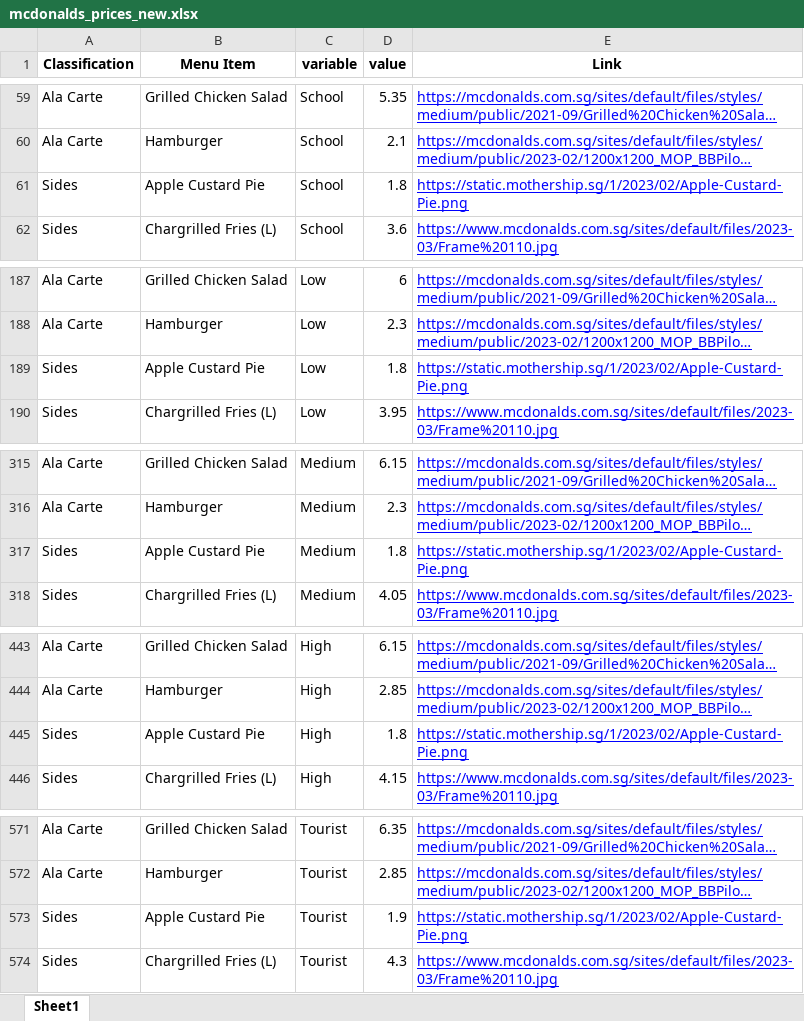
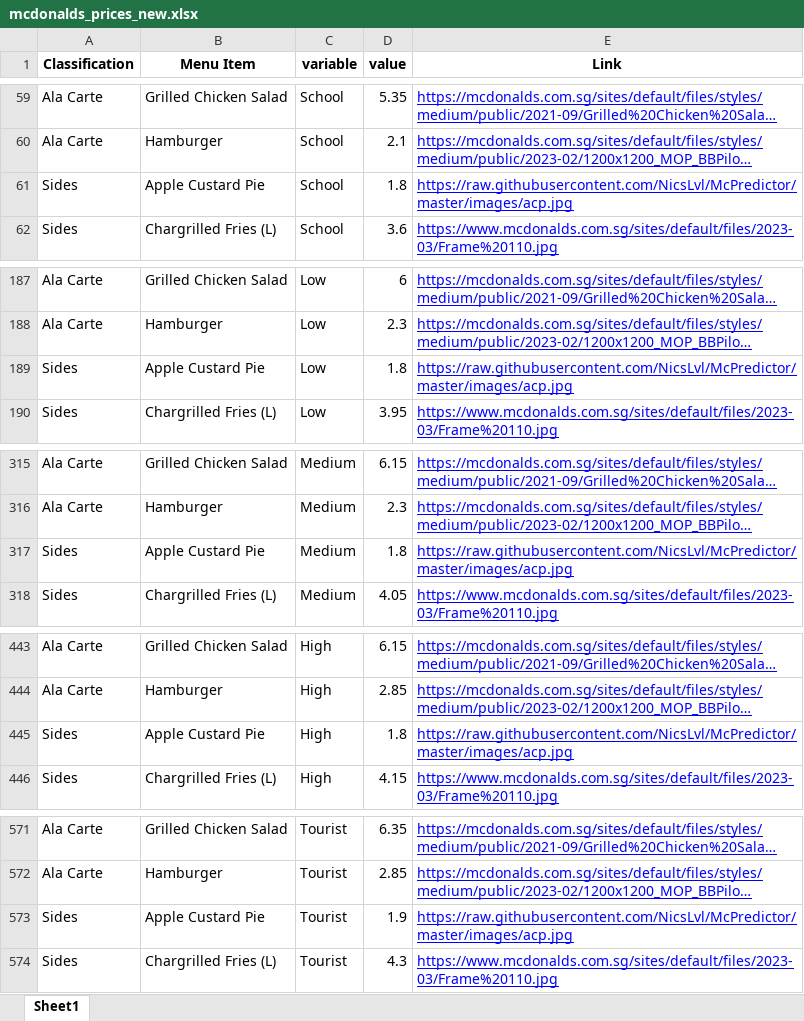
Before and after one commit to NicsLvl/McPredictor, an Excel workbook: data/mcdonalds_prices_new.xlsx, sheet Sheet1, drawn as a sheet; only a part is shown, gaps mark what is left out; long unchanged cells end in …; values as stored, in another font and other column widths than the file's, no borders; the diff names each change by its address in the sheet, - before the commit and + after, or states it on an @@ line.

Commit message:
update image

```diff
--- a/data/mcdonalds_prices_new.xlsx (sheet Sheet1)
+++ b/data/mcdonalds_prices_new.xlsx (sheet Sheet1)
-E61 (Link): https://static.mothership.sg/1/2023/02/Apple-Custard-Pie.png
+E61 (Link): https://raw.githubusercontent.com/NicsLvl/McPredictor/master/images/acp.jpg
-E189 (Link): https://static.mothership.sg/1/2023/02/Apple-Custard-Pie.png
+E189 (Link): https://raw.githubusercontent.com/NicsLvl/McPredictor/master/images/acp.jpg
-E317 (Link): https://static.mothership.sg/1/2023/02/Apple-Custard-Pie.png
+E317 (Link): https://raw.githubusercontent.com/NicsLvl/McPredictor/master/images/acp.jpg
-E445 (Link): https://static.mothership.sg/1/2023/02/Apple-Custard-Pie.png
+E445 (Link): https://raw.githubusercontent.com/NicsLvl/McPredictor/master/images/acp.jpg
-E573 (Link): https://static.mothership.sg/1/2023/02/Apple-Custard-Pie.png
+E573 (Link): https://raw.githubusercontent.com/NicsLvl/McPredictor/master/images/acp.jpg
```
Also changed, not shown: 2 other files.
